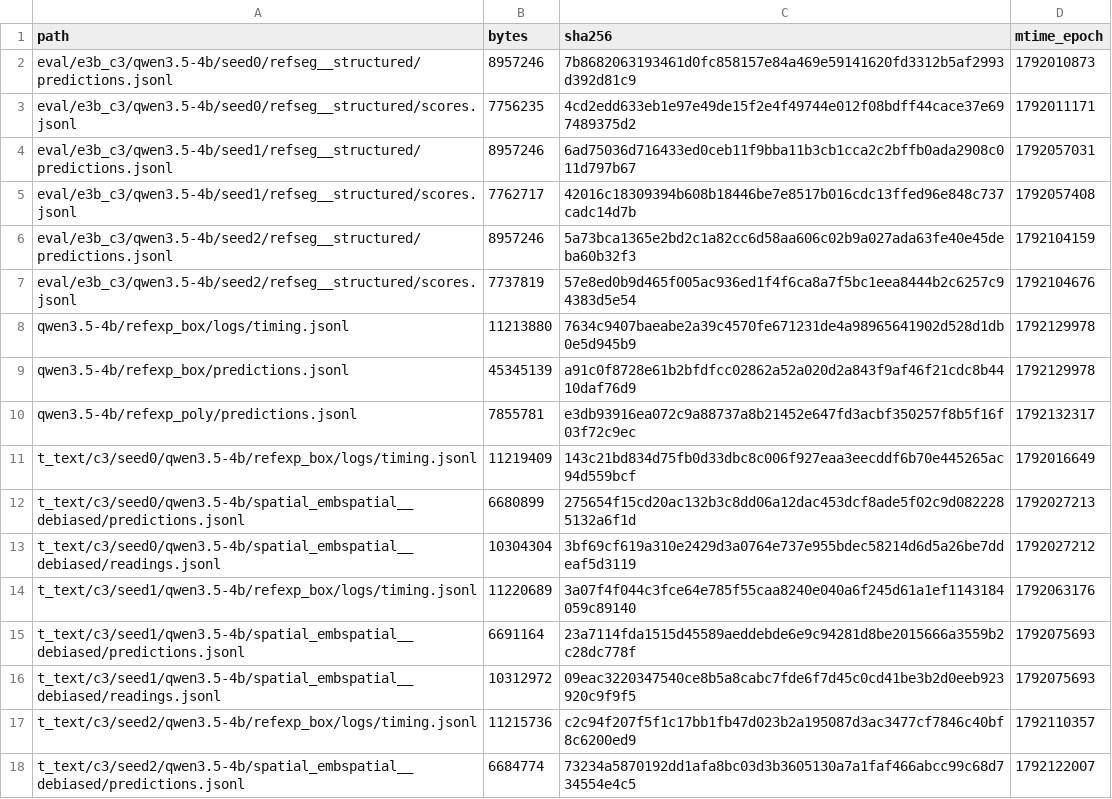
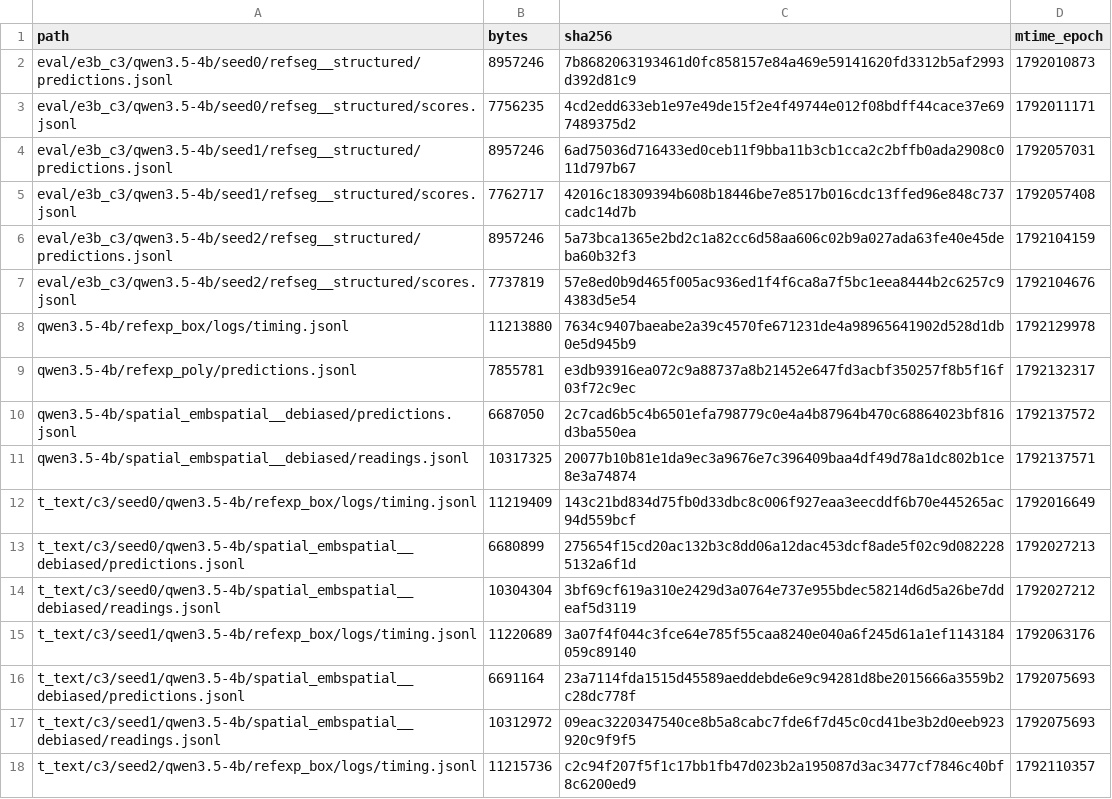
Before and after one commit to junli-gong/vision-internalization, a TSV file: experiments/E3/0052_hpc_eval_4b_hpcgpu06/LARGE_FILES.manifest.tsv, drawn as a sheet; only a part is shown; the shorter side is filled out with more unchanged rows.

```diff
--- a/experiments/E3/0052_hpc_eval_4b_hpcgpu06/LARGE_FILES.manifest.tsv
+++ b/experiments/E3/0052_hpc_eval_4b_hpcgpu06/LARGE_FILES.manifest.tsv
@@ -8,4 +8,5 @@ eval/e3b_c3/qwen3.5-4b/seed2/refseg__structured/scores.jsonl	7737819	57e8ed0b9d4
 qwen3.5-4b/refexp_box/logs/timing.jsonl	11213880	7634c9407baeabe2a39c4570fe671231de4a98965641902d528d1db0e5d945b9	1792129978
-qwen3.5-4b/refexp_box/predictions.jsonl	45345139	a91c0f8728e61b2bfdfcc02862a52a020d2a843f9af46f21cdc8b4410daf76d9	1792129978
 qwen3.5-4b/refexp_poly/predictions.jsonl	7855781	e3db93916ea072c9a88737a8b21452e647fd3acbf350257f8b5f16f03f72c9ec	1792132317
+qwen3.5-4b/spatial_embspatial__debiased/predictions.jsonl	6687050	2c7cad6b5c4b6501efa798779c0e4a4b87964b470c68864023bf816d3ba550ea	1792137572
+qwen3.5-4b/spatial_embspatial__debiased/readings.jsonl	10317325	20077b10b81e1da9ec3a9676e7c396409baa4df49d78a1dc802b1ce8e3a74874	1792137571
 t_text/c3/seed0/qwen3.5-4b/refexp_box/logs/timing.jsonl	11219409	143c21bd834d75fb0d33dbc8c006f927eaa3eecddf6b70e445265ac94d559bcf	1792016649
```
Also changed, not shown: 56 other files.
